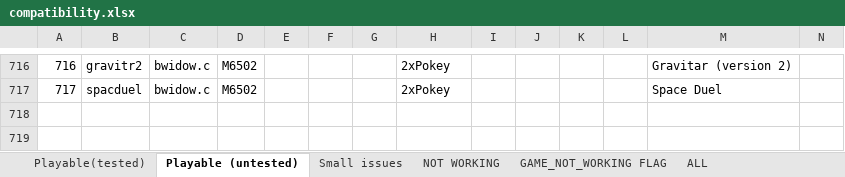
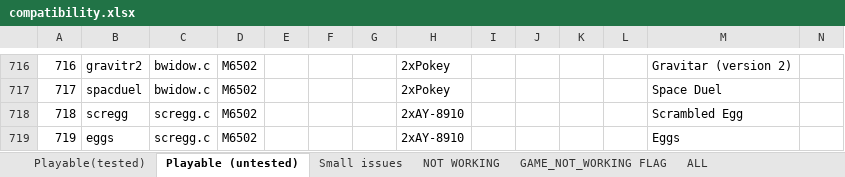
Before and after one commit to georgemoralis/arcadeflex, an Excel workbook: 0.36/compatibility.xlsx, sheet Playable (untested), drawn as a sheet; only a part is shown, gaps mark what is left out; values as stored, in another font and other column widths than the file's, no borders; rows hold the shown columns only; the diff names each change by its address in the sheet, - before the commit and + after, or states it on an @@ line.

Commit message:
036 : scregg driver

```diff
--- a/0.36/compatibility.xlsx (sheet Playable (untested))
+++ b/0.36/compatibility.xlsx (sheet Playable (untested))
+row 718: 718 | scregg | scregg.c | M6502 |  |  |  | 2xAY-8910 |  |  |  |  | Scrambled Egg
+row 719: 719 | eggs | scregg.c | M6502 |  |  |  | 2xAY-8910 |  |  |  |  | Eggs
```
Also changed, not shown: sheet ALL, 3 other files.
